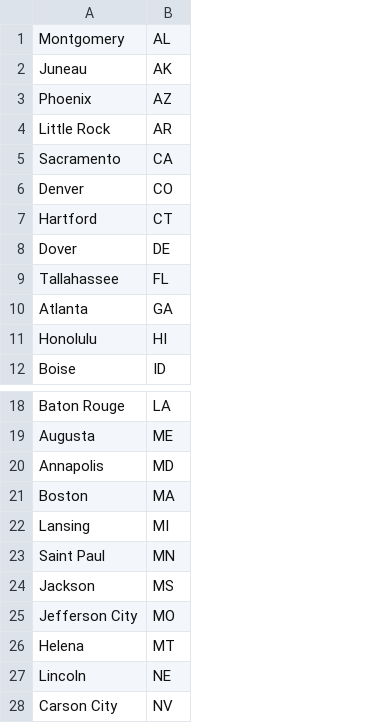
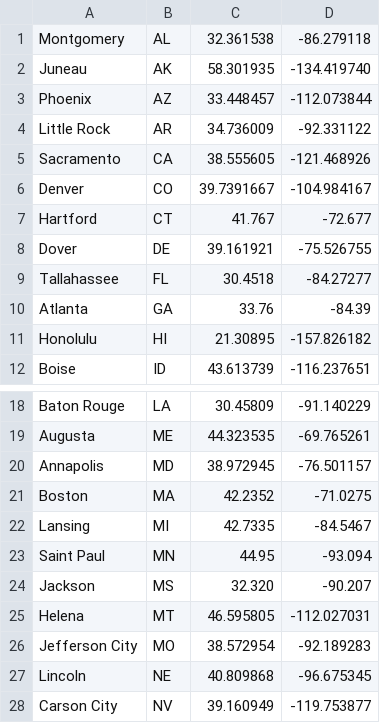
Before and after one commit to rmarda/qcon-2017-workshop, a CSV file: event-generator/src/main/resources/locations.csv, drawn as a sheet; only a part is shown, gaps mark what is left out; the diff names each change by its address in the sheet, - before the commit and + after, or states it on an @@ line.

Commit message:
Update event generator to pass lat/lon/temp

```diff
--- a/event-generator/src/main/resources/locations.csv
+++ b/event-generator/src/main/resources/locations.csv
+column C, rows 1-12: 32.361538 | 58.301935 | 33.448457 | 34.736009 | 38.555605 | 39.7391667 | 41.767 | 39.161921 | 30.4518 | 33.76 | 21.30895 | 43.613739; rows 18-24: 30.45809 | 44.323535 | 38.972945 | 42.2352 | 42.7335 | 44.95 | 32.320; rows 26-28: 38.572954 | 40.809868 | 39.160949
+column D, rows 1-12: -86.279118 | -134.419740 | -112.073844 | -92.331122 | -121.468926 | -104.984167 | -72.677 | -75.526755 | -84.27277 | -84.39 | -157.826182 | -116.237651; rows 18-24: -91.140229 | -69.765261 | -76.501157 | -71.0275 | -84.5467 | -93.094 | -90.207; rows 26-28: -92.189283 | -96.675345 | -119.753877
@@ row 26 moved to row 25: Helena @@
```
Also changed, not shown: 3 other files.
